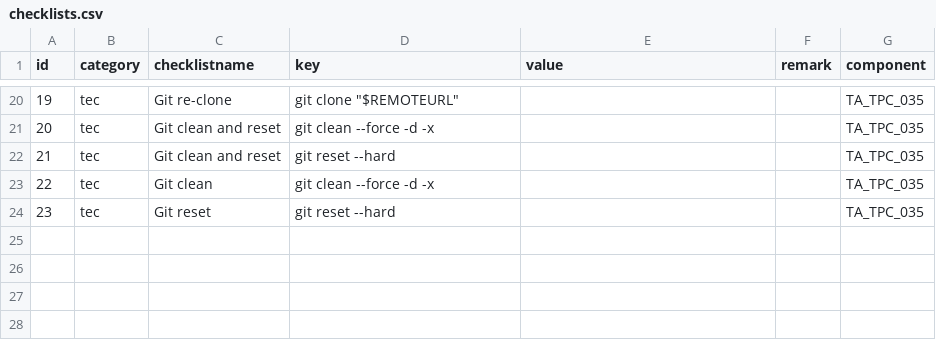
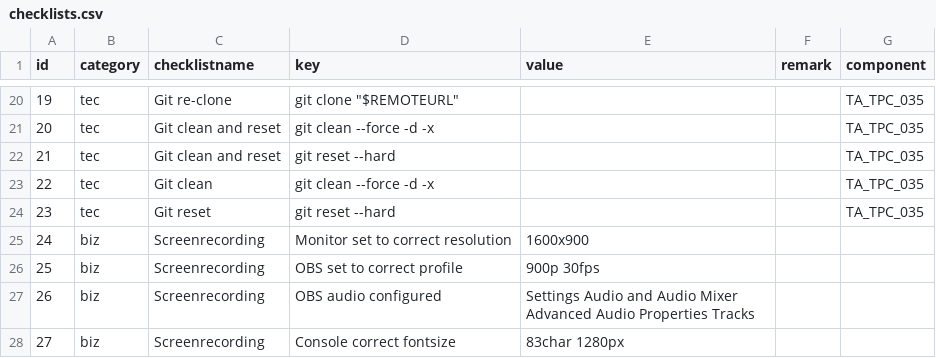
Before and after one commit to cprima/cprimanet, a CSV file: dat/checklists.csv, drawn as a sheet; only a part is shown, gaps mark what is left out.

```diff
--- a/dat/checklists.csv
+++ b/dat/checklists.csv
@@ -24 +24,5 @@ id,category,checklistname,key,value,remark,component
 23,tec,Git reset,git reset --hard,,,TA_TPC_035
+24,biz,Screenrecording,Monitor set to correct resolution,1600x900,,
+25,biz,Screenrecording,OBS set to correct profile,900p 30fps,,
+26,biz,Screenrecording,OBS audio configured,Settings Audio and Audio Mixer Advanced Audio Properties Tracks,,
+27,biz,Screenrecording,Console correct fontsize,83char 1280px,,
```
Also changed, not shown: dat/taptc.csv, 21 other files.
